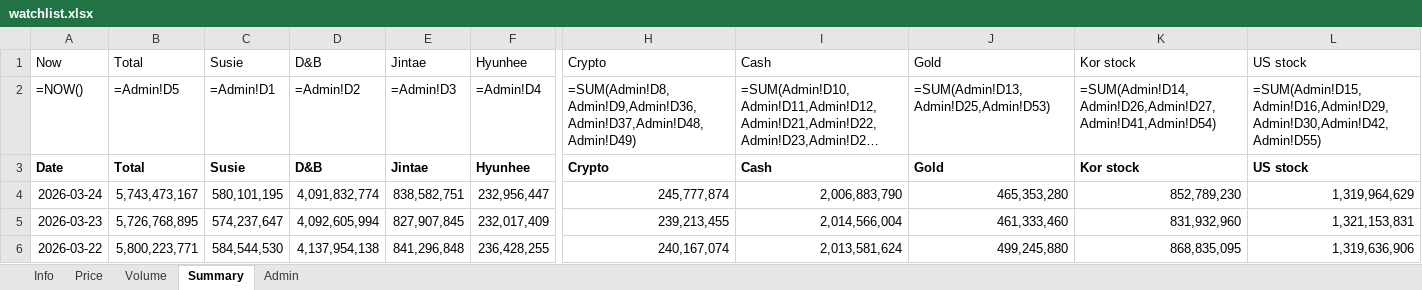
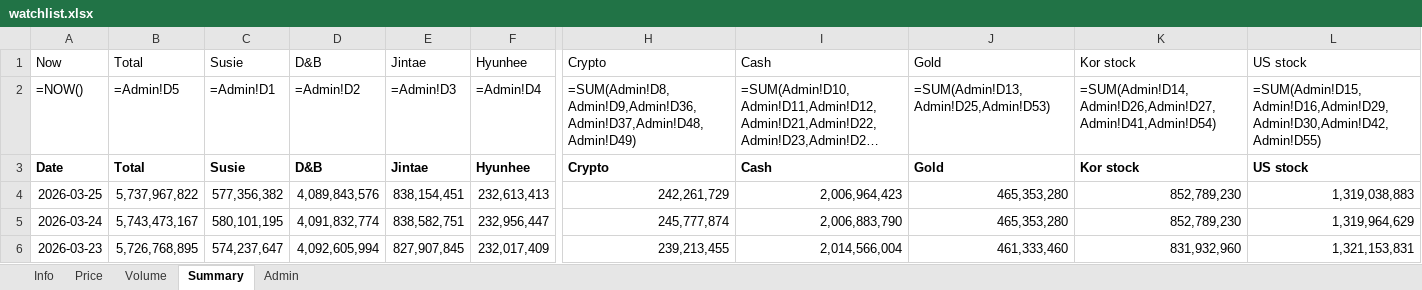
Before and after one commit to jtkimpr/finance-watch, an Excel workbook: data/watchlist.xlsx, sheet Summary, drawn as a sheet; only a part is shown, gaps mark what is left out; the shorter side is filled out with more unchanged rows; long unchanged cells end in …; values as stored, in another font and other column widths than the file's, no borders; formulas without a stored value are shown as written; rows hold the shown columns only; the diff names each change by its address in the sheet, - before the commit and + after, or states it on an @@ line.

```diff
--- a/data/watchlist.xlsx (sheet Summary)
+++ b/data/watchlist.xlsx (sheet Summary)
+row 4: 2026-03-25 | 5,737,967,822 | 577,356,382 | 4,089,843,576 | 838,154,451 | 232,613,413 | 242,261,729 | 2,006,964,423 | 465,353,280 | 852,789,230 | 1,319,038,883
```
Also changed, not shown: sheet Price, sheet Volume, 7 other files.
